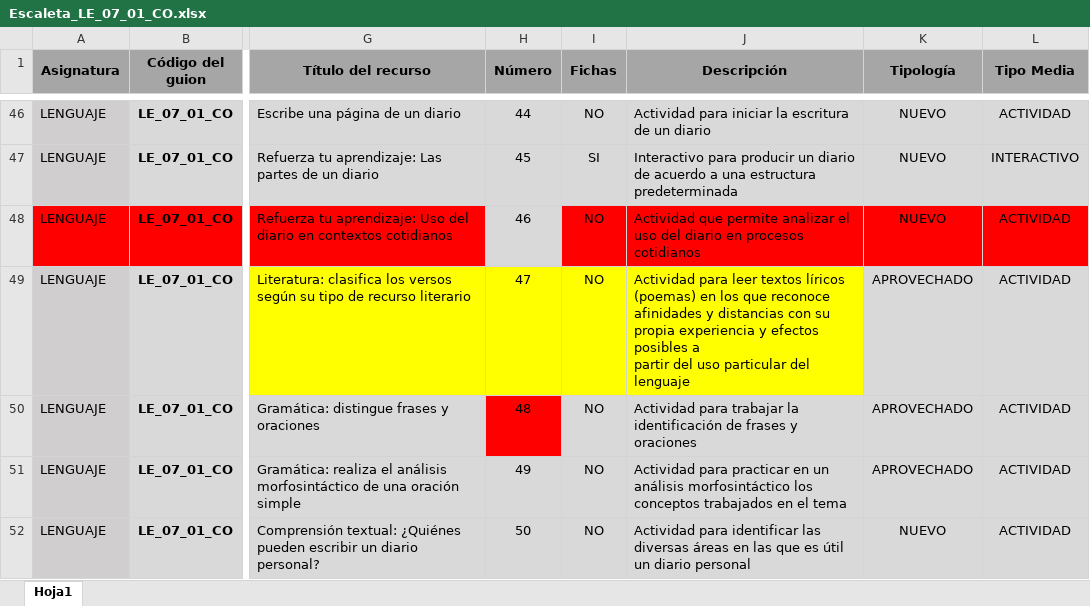
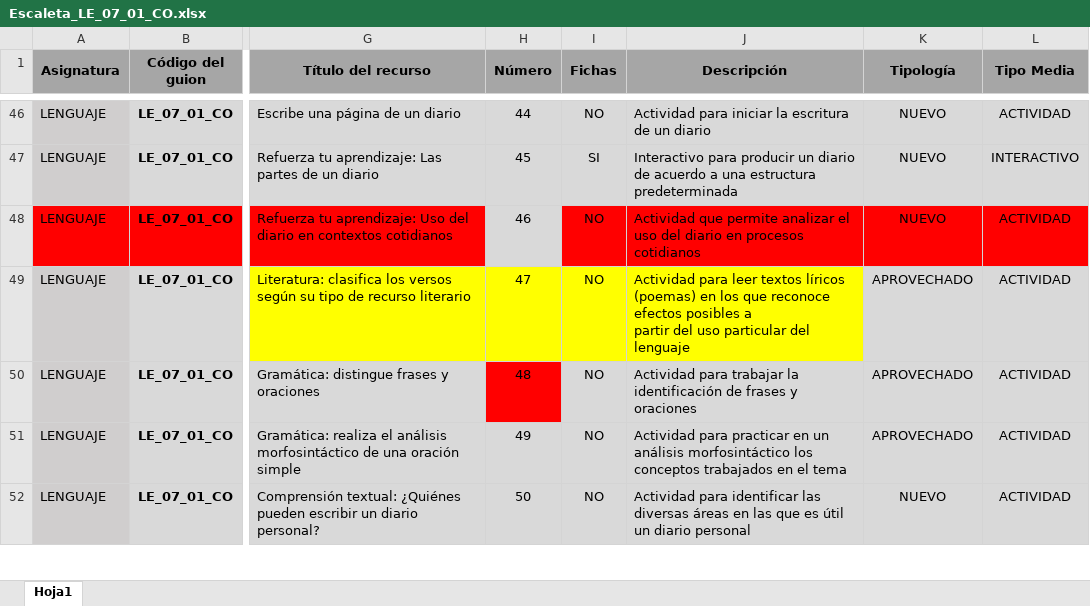
Before and after one commit to AulaPlanetaColombia/Lenguaje, an Excel workbook: fuentes/contenidos/grado07/guion01/Escaleta_LE_07_01_CO.xlsx, sheet Hoja1, drawn as a sheet; only a part is shown, gaps mark what is left out; values as stored, in another font and other column widths than the file's, no borders; the diff names each change by its address in the sheet, - before the commit and + after, or states it on an @@ line.

Commit message:
Subido cuaderno de estudio LE_07_01_CO

```diff
--- a/fuentes/contenidos/grado07/guion01/Escaleta_LE_07_01_CO.xlsx (sheet Hoja1)
+++ b/fuentes/contenidos/grado07/guion01/Escaleta_LE_07_01_CO.xlsx (sheet Hoja1)
-J49 (Descripción): …que reconoce afinidades y distancias con su propia experiencia y efectos posibles…
+J49 (Descripción): …que reconoce efectos posibles…
```
Also changed, not shown: 1 other file.
